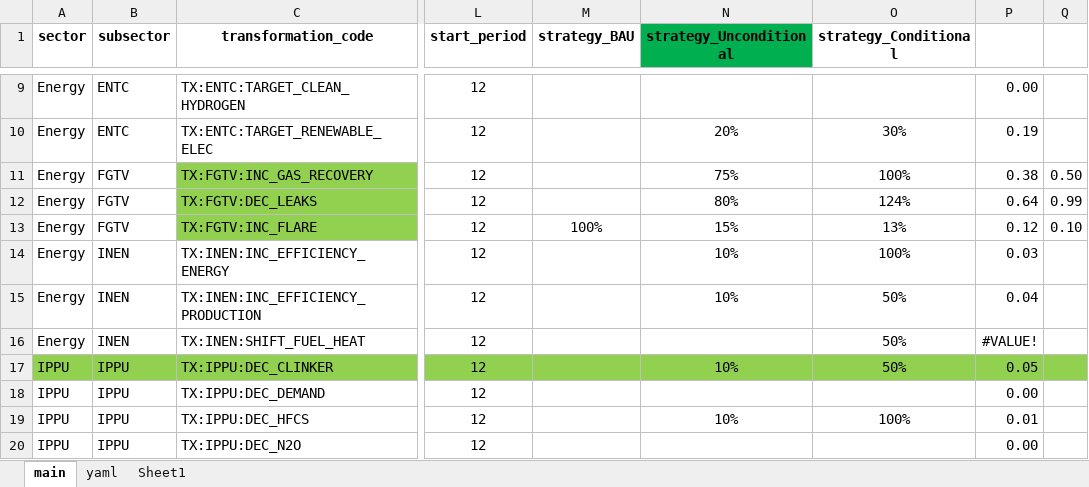
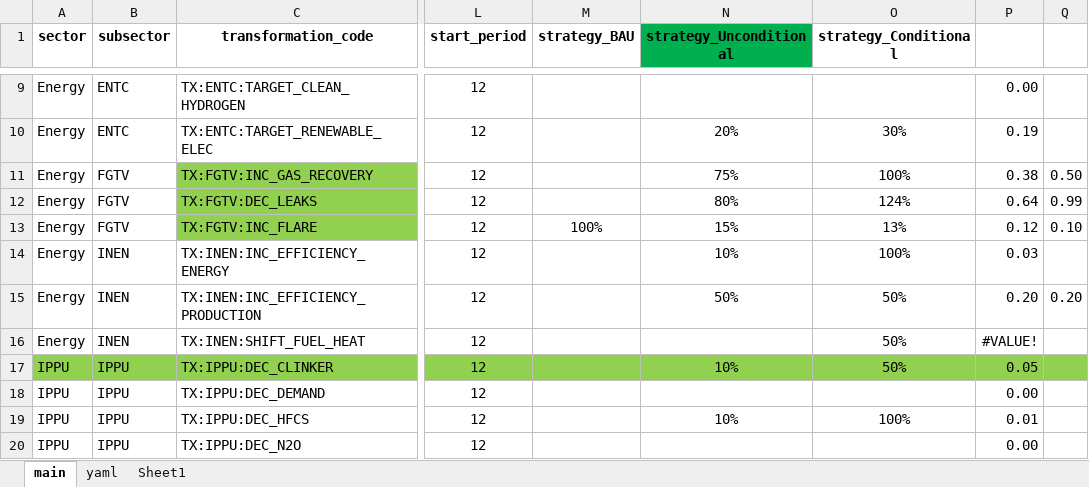
Before and after one commit to sisepuede-framework/ssp_libya, an Excel workbook: ssp_modeling/scenario_mapping/ssp_libya_transformation_cw_20260408.xlsx, sheet main, drawn as a sheet; only a part is shown, gaps mark what is left out; values as stored, in another font and other column widths than the file's, no borders; conditional formats not drawn; the diff names each change by its address in the sheet, - before the commit and + after, or states it on an @@ line.

```diff
--- a/ssp_modeling/scenario_mapping/ssp_libya_transformation_cw_20260408.xlsx (sheet main)
+++ b/ssp_modeling/scenario_mapping/ssp_libya_transformation_cw_20260408.xlsx (sheet main)
-N15 (strategy_Unconditional): 10%
+N15 (strategy_Unconditional): 50%
-P15: 0.04
+P15: 0.20
-Q15: (empty)
+Q15: 0.20
```
Also changed, not shown: 16 other files.
